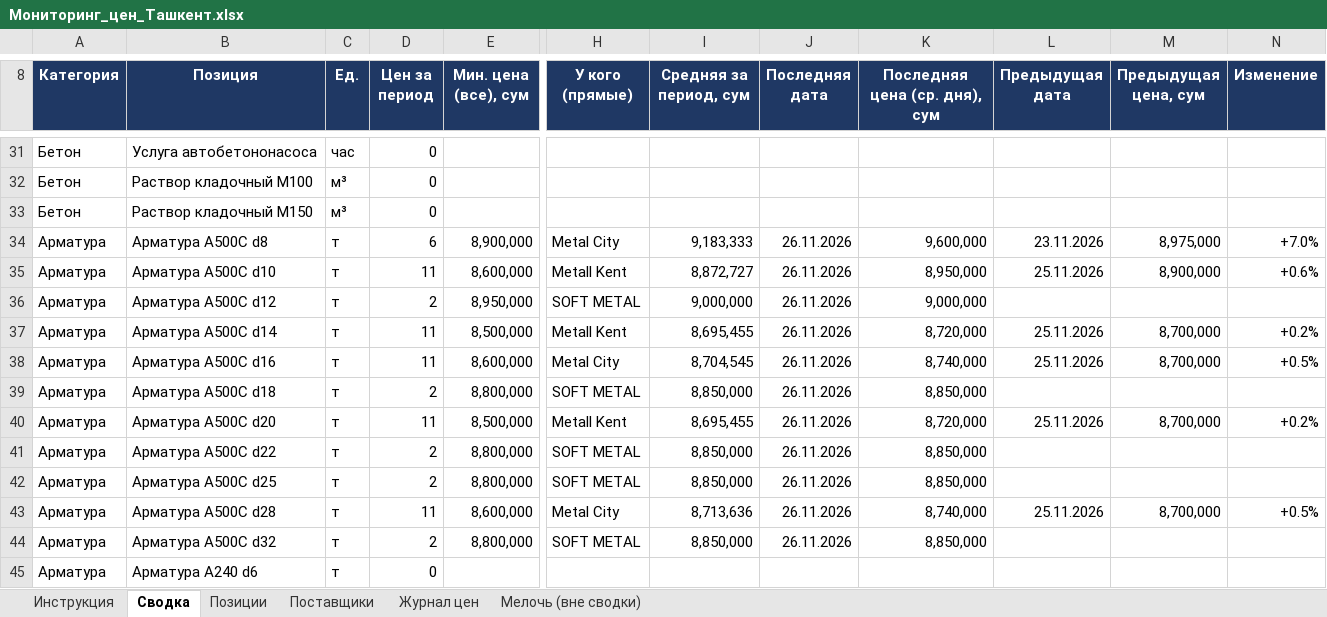
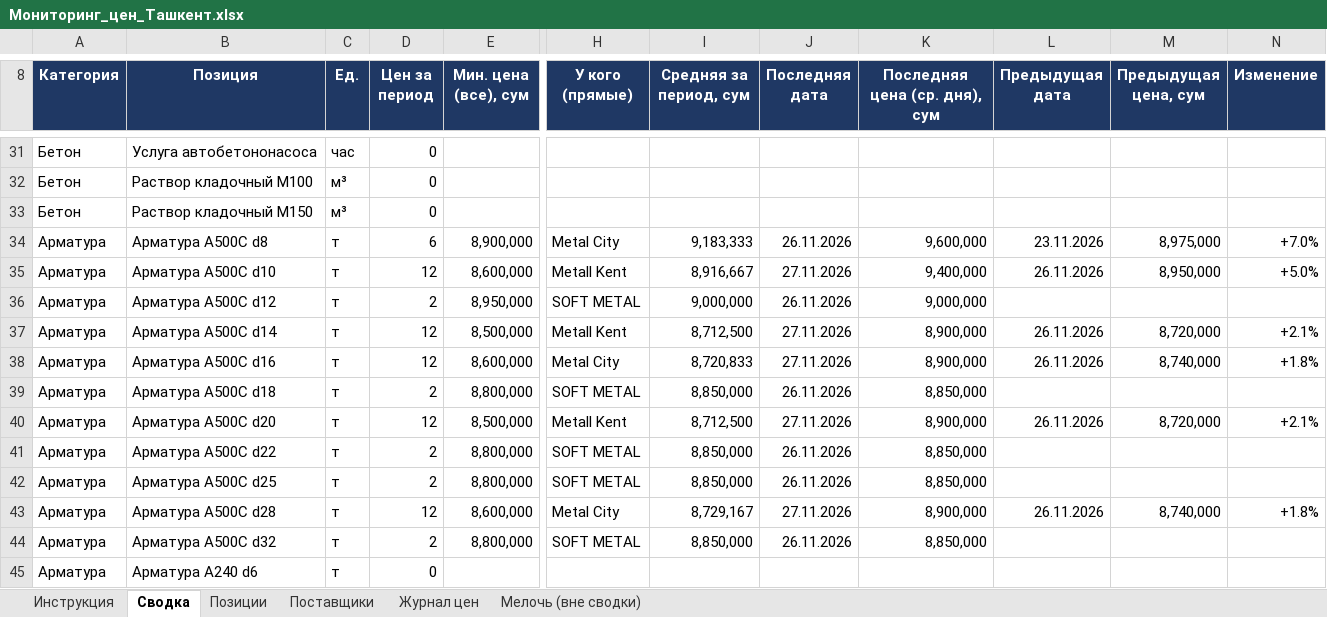
Before and after one commit to Semeev/test_seccondbrain, an Excel workbook: vault/thoughts/projects/golden-hills/Мониторинг_цен_Ташкент.xlsx, sheet Сводка, drawn as a sheet; only a part is shown, gaps mark what is left out; values as stored, in another font and other column widths than the file's, no borders; conditional formats not drawn; the diff covers the shown part only; the diff names each change by its address in the sheet, - before the commit and + after, or states it on an @@ line.

```diff
--- a/vault/thoughts/projects/golden-hills/Мониторинг_цен_Ташкент.xlsx (sheet Сводка)
+++ b/vault/thoughts/projects/golden-hills/Мониторинг_цен_Ташкент.xlsx (sheet Сводка)
-D35 (Цен за период): 11
+D35 (Цен за период): 12
-I35 (Средняя за период, сум): 8,872,727
+I35 (Средняя за период, сум): 8,916,667
-J35 (Последняя дата): 26.11.2026
+J35 (Последняя дата): 27.11.2026
-K35 (Последняя цена (ср. дня), сум): 8,950,000
+K35 (Последняя цена (ср. дня), сум): 9,400,000
-L35 (Предыдущая дата): 25.11.2026
+L35 (Предыдущая дата): 26.11.2026
-M35 (Предыдущая цена, сум): 8,900,000
+M35 (Предыдущая цена, сум): 8,950,000
-N35 (Изменение): +0.6%
+N35 (Изменение): +5.0%
-D37:D38 (Цен за период): 11
+D37:D38 (Цен за период): 12
-I37 (Средняя за период, сум): 8,695,455
+I37 (Средняя за период, сум): 8,712,500
-J37:J38 (Последняя дата): 26.11.2026
+J37:J38 (Последняя дата): 27.11.2026
-K37 (Последняя цена (ср. дня), сум): 8,720,000
+K37 (Последняя цена (ср. дня), сум): 8,900,000
-L37:L38 (Предыдущая дата): 25.11.2026
+L37:L38 (Предыдущая дата): 26.11.2026
-M37 (Предыдущая цена, сум): 8,700,000
+M37 (Предыдущая цена, сум): 8,720,000
-N37 (Изменение): +0.2%
+N37 (Изменение): +2.1%
-I38 (Средняя за период, сум): 8,704,545
+I38 (Средняя за период, сум): 8,720,833
-K38 (Последняя цена (ср. дня), сум): 8,740,000
+K38 (Последняя цена (ср. дня), сум): 8,900,000
-M38 (Предыдущая цена, сум): 8,700,000
+M38 (Предыдущая цена, сум): 8,740,000
-N38 (Изменение): +0.5%
+N38 (Изменение): +1.8%
-D40 (Цен за период): 11
+D40 (Цен за период): 12
-I40 (Средняя за период, сум): 8,695,455
+I40 (Средняя за период, сум): 8,712,500
-J40 (Последняя дата): 26.11.2026
+J40 (Последняя дата): 27.11.2026
-K40 (Последняя цена (ср. дня), сум): 8,720,000
+K40 (Последняя цена (ср. дня), сум): 8,900,000
-L40 (Предыдущая дата): 25.11.2026
+L40 (Предыдущая дата): 26.11.2026
-M40 (Предыдущая цена, сум): 8,700,000
+M40 (Предыдущая цена, сум): 8,720,000
-N40 (Изменение): +0.2%
+N40 (Изменение): +2.1%
-D43 (Цен за период): 11
+D43 (Цен за период): 12
-I43 (Средняя за период, сум): 8,713,636
+I43 (Средняя за период, сум): 8,729,167
-J43 (Последняя дата): 26.11.2026
+J43 (Последняя дата): 27.11.2026
-K43 (Последняя цена (ср. дня), сум): 8,740,000
+K43 (Последняя цена (ср. дня), сум): 8,900,000
-L43 (Предыдущая дата): 25.11.2026
+L43 (Предыдущая дата): 26.11.2026
-M43 (Предыдущая цена, сум): 8,700,000
+M43 (Предыдущая цена, сум): 8,740,000
-N43 (Изменение): +0.5%
+N43 (Изменение): +1.8%
```
Also changed, not shown: 8 edited cells elsewhere in this sheet, sheet Журнал цен, sheet Поставщики, hidden cells, 9 other files.
